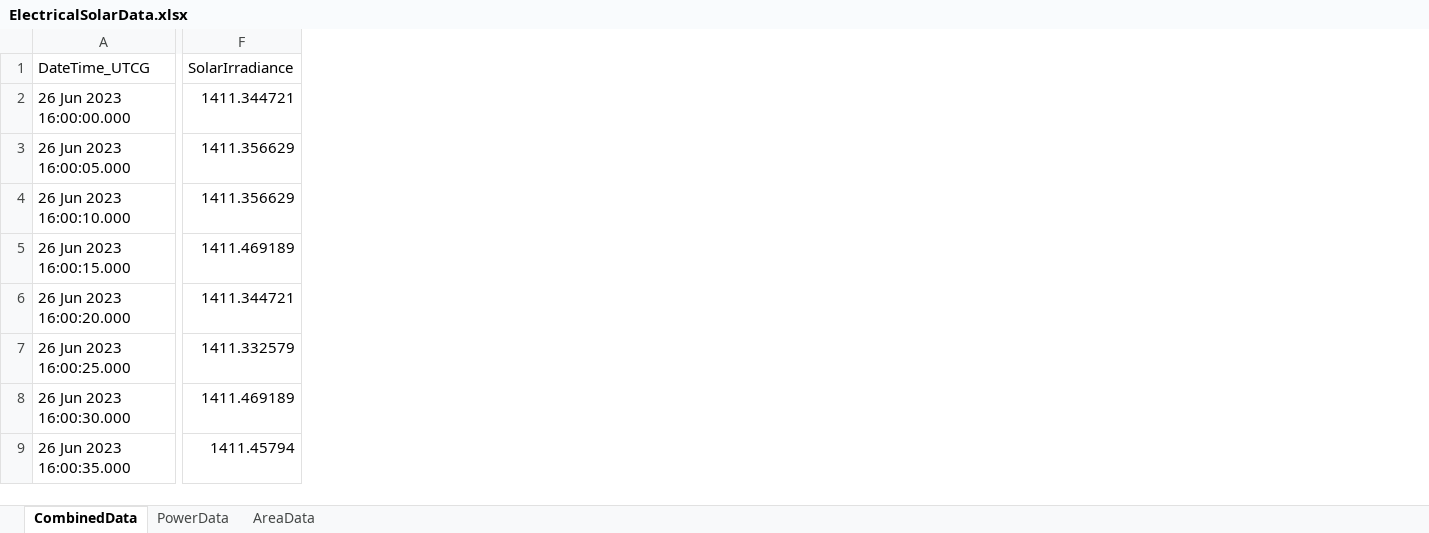
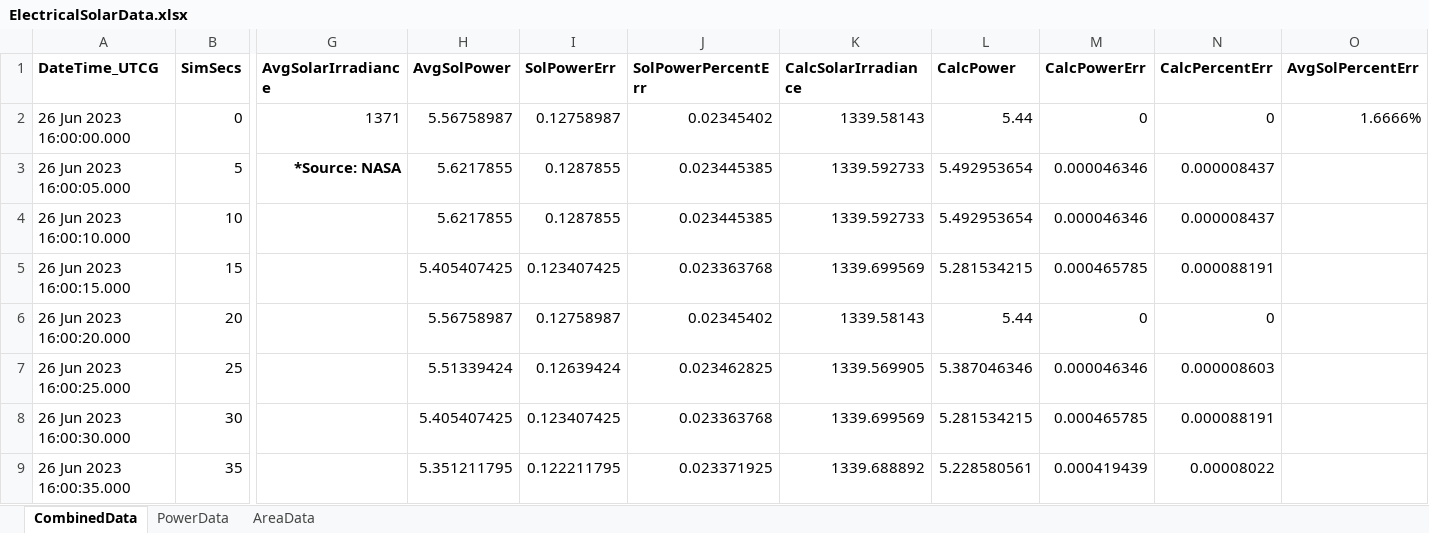
Before and after one commit to hransom528/StarInternship, an Excel workbook: ElectricalSim/ElectricalSolarData.xlsx, sheet CombinedData, drawn as a sheet; only a part is shown, gaps mark what is left out; values as stored, in another font and other column widths than the file's, no borders; removed rows and columns are numbered as before the commit, all else as after; the diff covers the shown part only; the diff names each change by its address in the sheet, - before the commit and + after, or states it on an @@ line.

Commit message:
Update ElectricalSolarData.xlsx

```diff
--- a/ElectricalSim/ElectricalSolarData.xlsx (sheet CombinedData)
+++ b/ElectricalSim/ElectricalSolarData.xlsx (sheet CombinedData)
+column B (SimSecs), rows 2-9: 0 | 5 | 10 | 15 | 20 | 25 | 30 | 35
-column F (SolarIrradiance), rows 2-9: 1411.344721 | 1411.356629 | 1411.356629 | 1411.469189 | 1411.344721 | 1411.332579 | 1411.469189 | 1411.45794
+column G (AvgSolarIrradiance), rows 2-3: 1371 | *Source: NASA
+column H (AvgSolPower), rows 2-9: 5.56758987 | 5.6217855 | 5.6217855 | 5.405407425 | 5.56758987 | 5.51339424 | 5.405407425 | 5.351211795
+column I (SolPowerErr), rows 2-9: 0.12758987 | 0.1287855 | 0.1287855 | 0.123407425 | 0.12758987 | 0.12639424 | 0.123407425 | 0.122211795
+column J (SolPowerPercentErr), rows 2-9: 0.02345402 | 0.023445385 | 0.023445385 | 0.023363768 | 0.02345402 | 0.023462825 | 0.023363768 | 0.023371925
+column K (CalcSolarIrradiance), rows 2-9: 1339.58143 | 1339.592733 | 1339.592733 | 1339.699569 | 1339.58143 | 1339.569905 | 1339.699569 | 1339.688892
+column L (CalcPower), rows 2-9: 5.44 | 5.492953654 | 5.492953654 | 5.281534215 | 5.44 | 5.387046346 | 5.281534215 | 5.228580561
+column M (CalcPowerErr), rows 2-9: 0 | 0.000046346 | 0.000046346 | 0.000465785 | 0 | 0.000046346 | 0.000465785 | 0.000419439
+column N (CalcPercentErr), rows 2-9: 0 | 0.000008437 | 0.000008437 | 0.000088191 | 0 | 0.000008603 | 0.000088191 | 0.00008022
+column O (AvgSolPercentErr), row 2: 1.6666%
-A1 bold: off
+A1 bold: on
```
Also changed, not shown: 4 added columns, 3 edited cells and cell formats elsewhere in this sheet.
